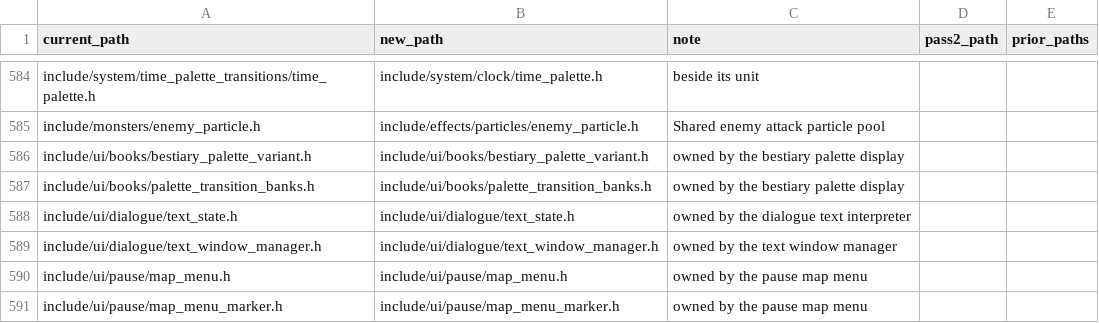
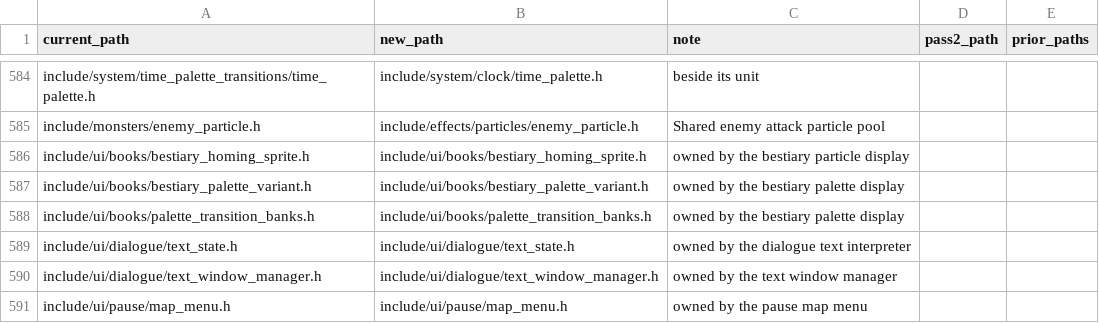
Before and after one commit to moozilla/boktai3-decomp, a CSV file: symbols/header_dirs.csv, drawn as a sheet; only a part is shown, gaps mark what is left out; the shorter side is filled out with more unchanged rows; the diff names each change by its address in the sheet, - before the commit and + after, or states it on an @@ line.

```diff
--- a/symbols/header_dirs.csv
+++ b/symbols/header_dirs.csv
+row 586: include/ui/books/bestiary_homing_sprite.h | include/ui/books/bestiary_homing_sprite.h | owned by the bestiary particle display
```
Also changed, not shown: 3 other files.
